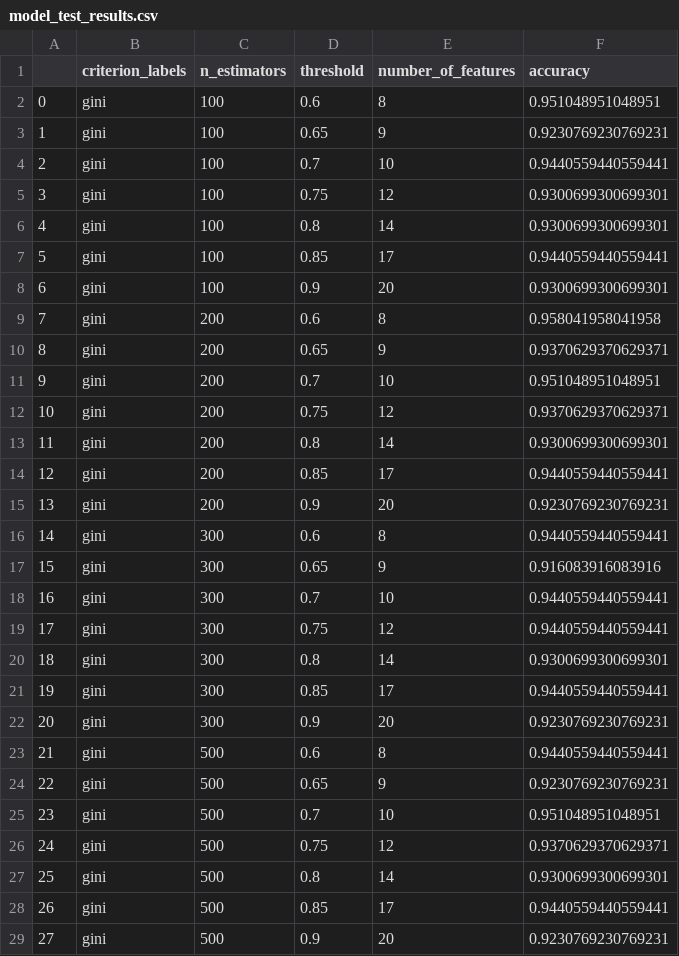
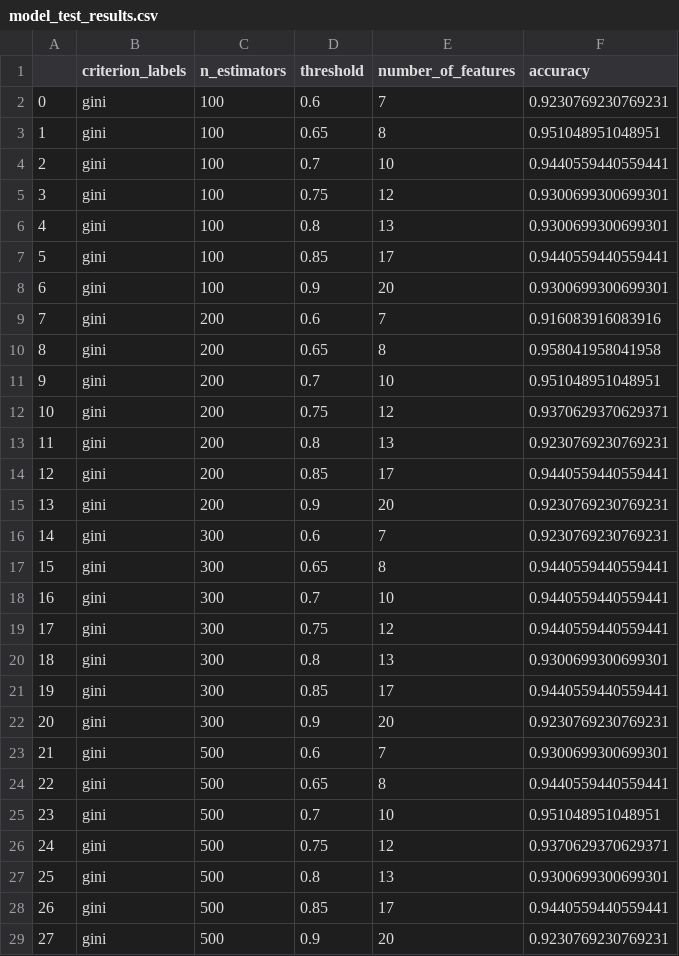
Before and after one commit to hamza-hadj-aissa/breast_cancer_prediction, a CSV file: model_test_results.csv, drawn as a sheet; only a part is shown; the diff covers the shown part only.

```diff
--- a/model_test_results.csv
+++ b/model_test_results.csv
@@ -1,28 +1,28 @@
 ,criterion_labels,n_estimators,threshold,number_of_features,accuracy
-0,gini,100,0.6,8,0.951048951048951
-1,gini,100,0.65,9,0.9230769230769231
+0,gini,100,0.6,7,0.9230769230769231
+1,gini,100,0.65,8,0.951048951048951
 2,gini,100,0.7,10,0.9440559440559441
 3,gini,100,0.75,12,0.9300699300699301
-4,gini,100,0.8,14,0.9300699300699301
+4,gini,100,0.8,13,0.9300699300699301
 5,gini,100,0.85,17,0.9440559440559441
 6,gini,100,0.9,20,0.9300699300699301
-7,gini,200,0.6,8,0.958041958041958
-8,gini,200,0.65,9,0.9370629370629371
+7,gini,200,0.6,7,0.916083916083916
+8,gini,200,0.65,8,0.958041958041958
 9,gini,200,0.7,10,0.951048951048951
 10,gini,200,0.75,12,0.9370629370629371
-11,gini,200,0.8,14,0.9300699300699301
+11,gini,200,0.8,13,0.9230769230769231
 12,gini,200,0.85,17,0.9440559440559441
 13,gini,200,0.9,20,0.9230769230769231
-14,gini,300,0.6,8,0.9440559440559441
-15,gini,300,0.65,9,0.916083916083916
+14,gini,300,0.6,7,0.9230769230769231
+15,gini,300,0.65,8,0.9440559440559441
 16,gini,300,0.7,10,0.9440559440559441
 17,gini,300,0.75,12,0.9440559440559441
-18,gini,300,0.8,14,0.9300699300699301
+18,gini,300,0.8,13,0.9300699300699301
 19,gini,300,0.85,17,0.9440559440559441
 20,gini,300,0.9,20,0.9230769230769231
-21,gini,500,0.6,8,0.9440559440559441
-22,gini,500,0.65,9,0.9230769230769231
+21,gini,500,0.6,7,0.9300699300699301
+22,gini,500,0.65,8,0.9440559440559441
 23,gini,500,0.7,10,0.951048951048951
 24,gini,500,0.75,12,0.9370629370629371
-25,gini,500,0.8,14,0.9300699300699301
+25,gini,500,0.8,13,0.9300699300699301
 26,gini,500,0.85,17,0.9440559440559441
```
Also changed, not shown: 34 edited cells elsewhere in this file, 1 other file.
